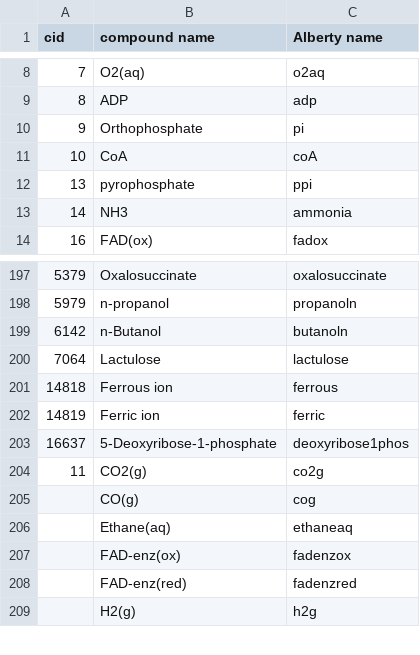
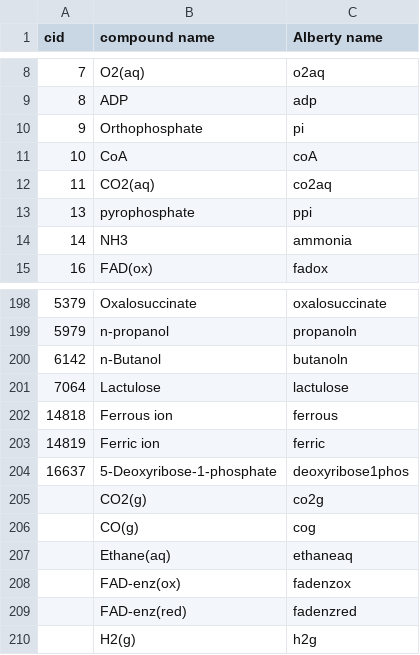
Before and after one commit to eladnoor/milo-lab, a CSV file: trunk/data/thermodynamics/alberty_names.csv, drawn as a sheet; only a part is shown, gaps mark what is left out.

```diff
--- a/trunk/data/thermodynamics/alberty_names.csv
+++ b/trunk/data/thermodynamics/alberty_names.csv
@@ -11,2 +11,3 @@
 10,"CoA","coA"
+11,"CO2(aq)","co2aq"
 13,"pyrophosphate","ppi"
@@ -203,3 +204,3 @@
 16637,"5-Deoxyribose-1-phosphate","deoxyribose1phos"
-11,"CO2(g)","co2g"
+,"CO2(g)","co2g"
 ,"CO(g)","cog"
```
Also changed, not shown: trunk/data/thermodynamics/formation_energies.csv, 9 other files.
